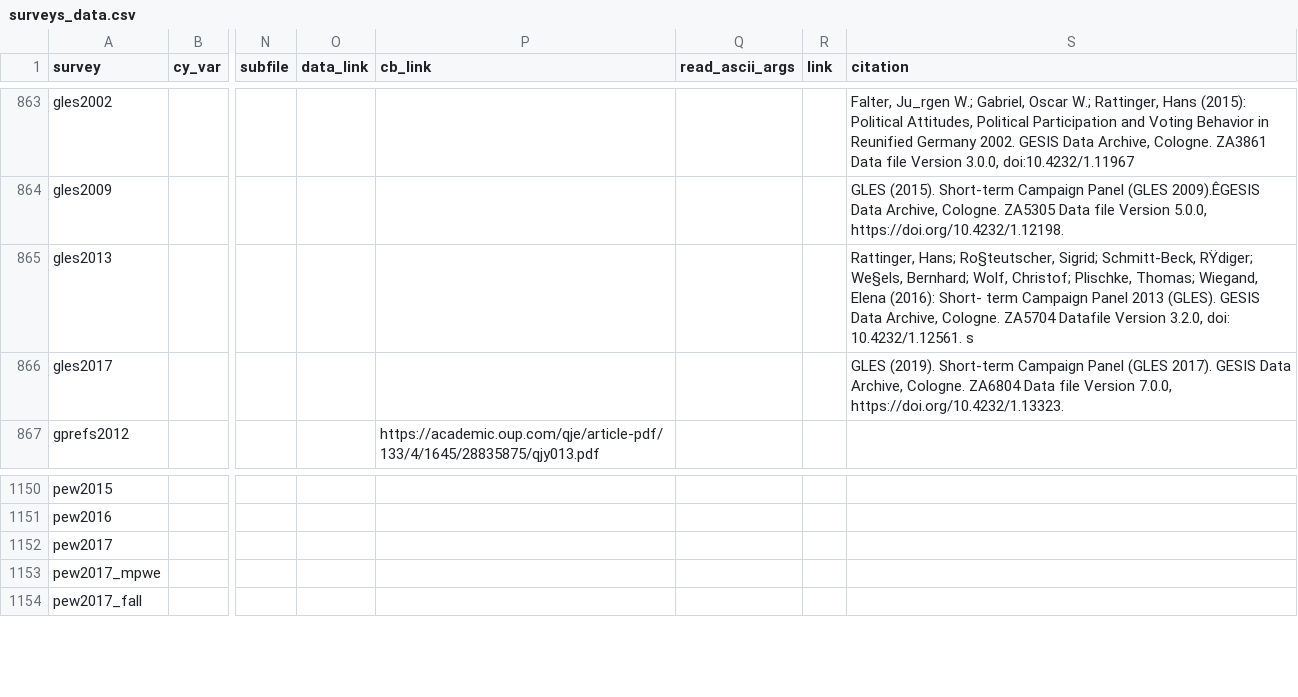
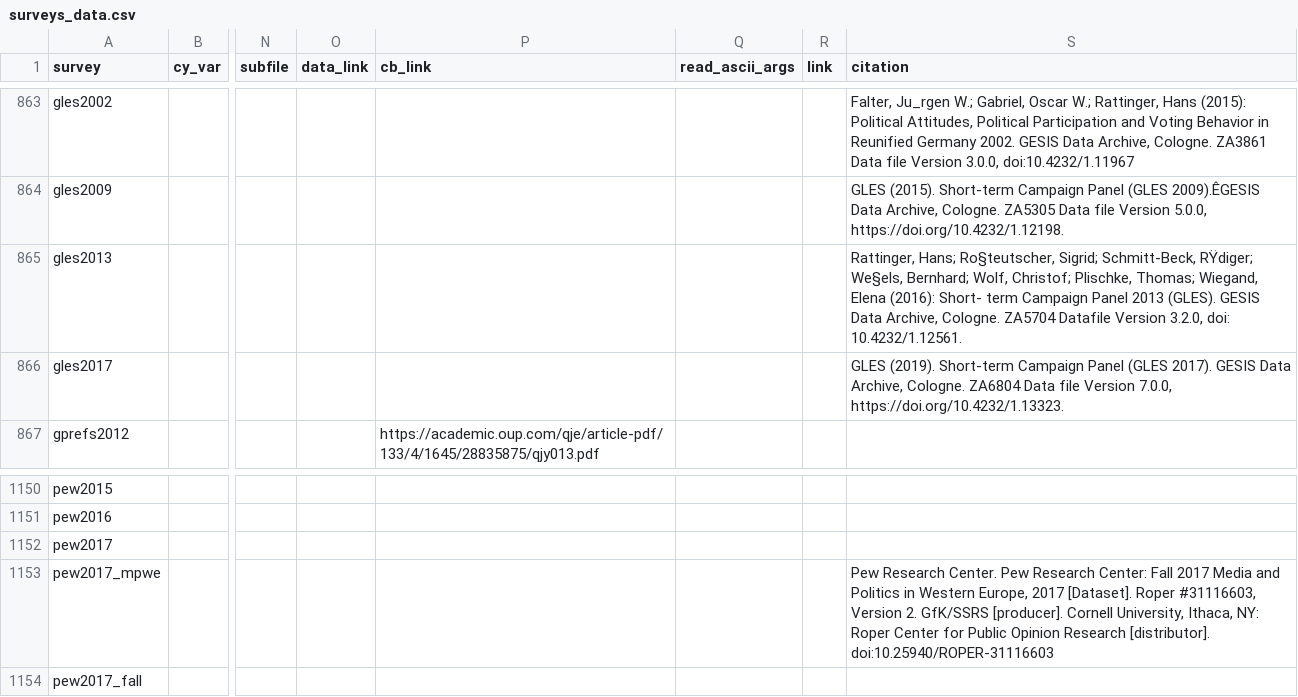
Before and after one commit to fsolt/DCPOtools, a CSV file: data/surveys_data.csv, drawn as a sheet; only a part is shown, gaps mark what is left out; the diff covers the shown part only; the diff names each change by its address in the sheet, - before the commit and + after, or states it on an @@ line.

```diff
--- a/data/surveys_data.csv
+++ b/data/surveys_data.csv
-S865 (citation): …doi: 10.4232/1.12561. s
+S865 (citation): …doi: 10.4232/1.12561.
-S1153 (citation): (empty)
+S1153 (citation): Pew Research Center. Pew Research Center: Fall 2017 Media and Politics in Western Europe, 2017 [Dataset]. Roper #31116603, Version 2. GfK/SSRS [producer]. Cornell University, Ithaca, NY: Roper Center for Public Opinion Research [distributor]. doi:10.25940/ROPER-31116603
```
Also changed, not shown: 12 edited cells elsewhere in this file, 1 other file.
